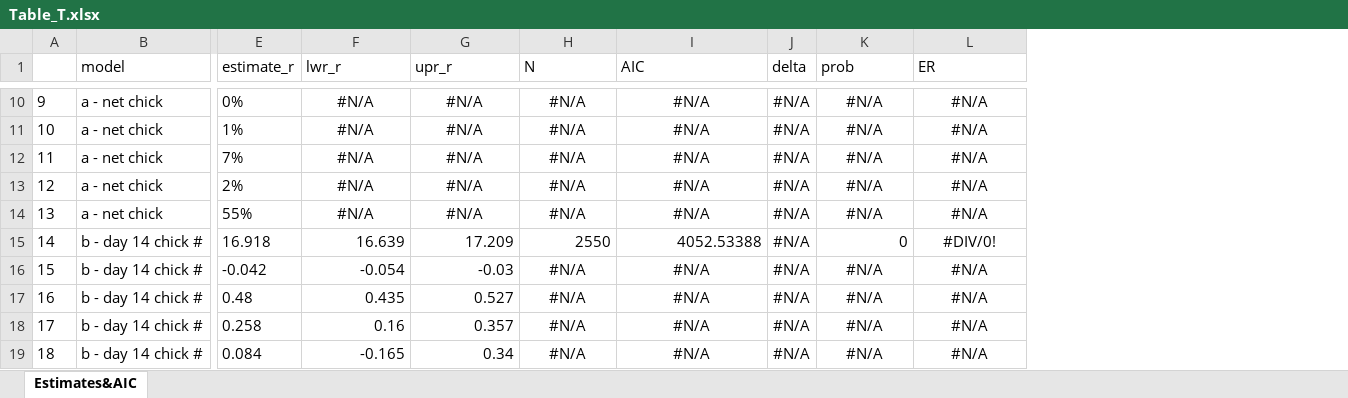
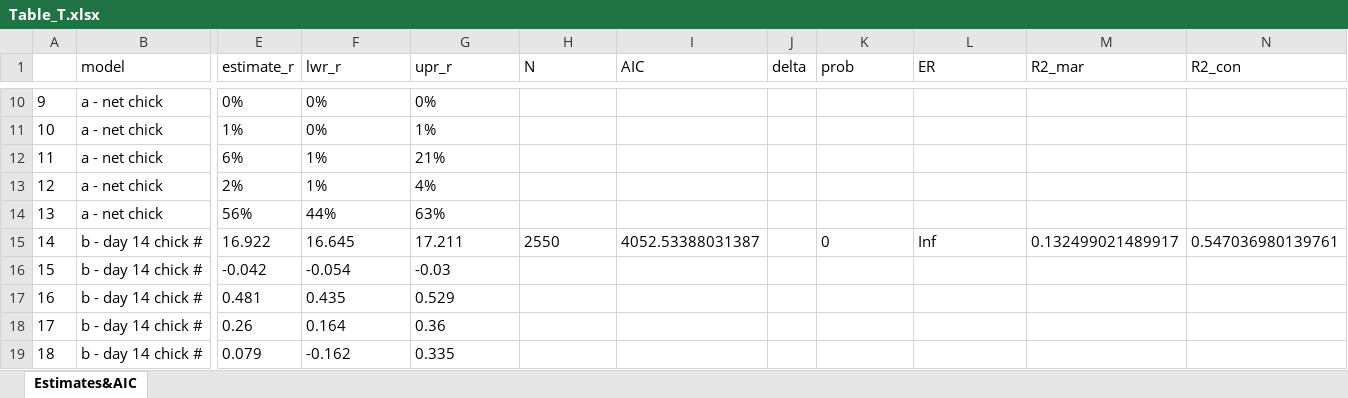
Before and after one commit to MartinBulla/many_analysts, an Excel workbook: Output/Table_T.xlsx, sheet Estimates&AIC, drawn as a sheet; only a part is shown, gaps mark what is left out; values as stored, in another font and other column widths than the file's, no borders; the diff covers the shown part only; the diff names each change by its address in the sheet, - before the commit and + after, or states it on an @@ line.

```diff
--- a/Output/Table_T.xlsx (sheet Estimates&AIC)
+++ b/Output/Table_T.xlsx (sheet Estimates&AIC)
+column M (R2_mar), row 15: 0.132499021489917
+column N (R2_con), row 15: 0.547036980139761
-F10:G14 alignment: center
+F10:G14 alignment: left
-F10:F11 (lwr_r): #N/A
+F10:F11 (lwr_r): 0%
-G10 (upr_r): #N/A
+G10 (upr_r): 0%
-H10:H14 (N): #N/A
+H10:H14 (N): (empty)
-I10:I14 (AIC): #N/A
+I10:I14 (AIC): (empty)
-J10:J19 (delta): #N/A
+J10:J19 (delta): (empty)
-K10:K14 (prob): #N/A
+K10:K14 (prob): (empty)
-L10:L14 (ER): #N/A
+L10:L14 (ER): (empty)
-G11 (upr_r): #N/A
+G11 (upr_r): 1%
-E12 (estimate_r): 7%
+E12 (estimate_r): 6%
-F12:F13 (lwr_r): #N/A
+F12:F13 (lwr_r): 1%
-G12 (upr_r): #N/A
+G12 (upr_r): 21%
-G13 (upr_r): #N/A
+G13 (upr_r): 4%
-E14 (estimate_r): 55%
+E14 (estimate_r): 56%
-F14 (lwr_r): #N/A
+F14 (lwr_r): 44%
-G14 (upr_r): #N/A
+G14 (upr_r): 63%
-E15 (estimate_r): 16.918
+E15 (estimate_r): 16.922
-F15 (lwr_r): 16.639
+F15 (lwr_r): 16.645
-G15 (upr_r): 17.209
+G15 (upr_r): 17.211
-H15 alignment: right
+H15 alignment: left
-I15 (AIC): 4052.53388
+I15 (AIC): 4052.53388031387
-K15 alignment: right
+K15 alignment: left
-L15 (ER): #DIV/0!
+L15 (ER): Inf
-L15 alignment: center
+L15 alignment: left
-F16:G16 alignment: right
+F16:G16 alignment: left
-H16:H19 (N): #N/A
+H16:H19 (N): (empty)
-I16:I19 (AIC): #N/A
+I16:I19 (AIC): (empty)
-K16:K19 (prob): #N/A
+K16:K19 (prob): (empty)
-L16:L19 (ER): #N/A
+L16:L19 (ER): (empty)
-E17 (estimate_r): 0.48
+E17 (estimate_r): 0.481
-F17 alignment: right
+F17 alignment: left
-G17 (upr_r): 0.527
+G17 (upr_r): 0.529
-E18 (estimate_r): 0.258
+E18 (estimate_r): 0.26
-F18 (lwr_r): 0.16
+F18 (lwr_r): 0.164
-G18 (upr_r): 0.357
+G18 (upr_r): 0.36
-E19 (estimate_r): 0.084
+E19 (estimate_r): 0.079
-F19 (lwr_r): -0.165
+F19 (lwr_r): -0.162
-G19 (upr_r): 0.34
+G19 (upr_r): 0.335
```
Also changed, not shown: 15 added rows, 13 removed rows, 114 edited cells and cell formats elsewhere in this sheet, Output/Table_B.xlsx, Output/Table_M.xlsx, 51 other files.
